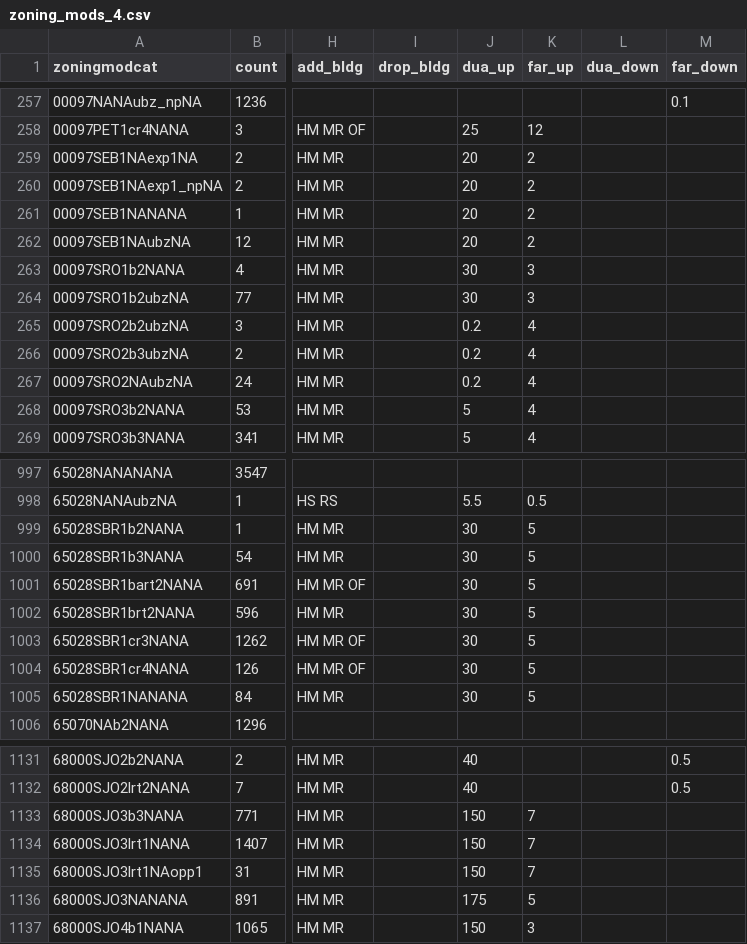
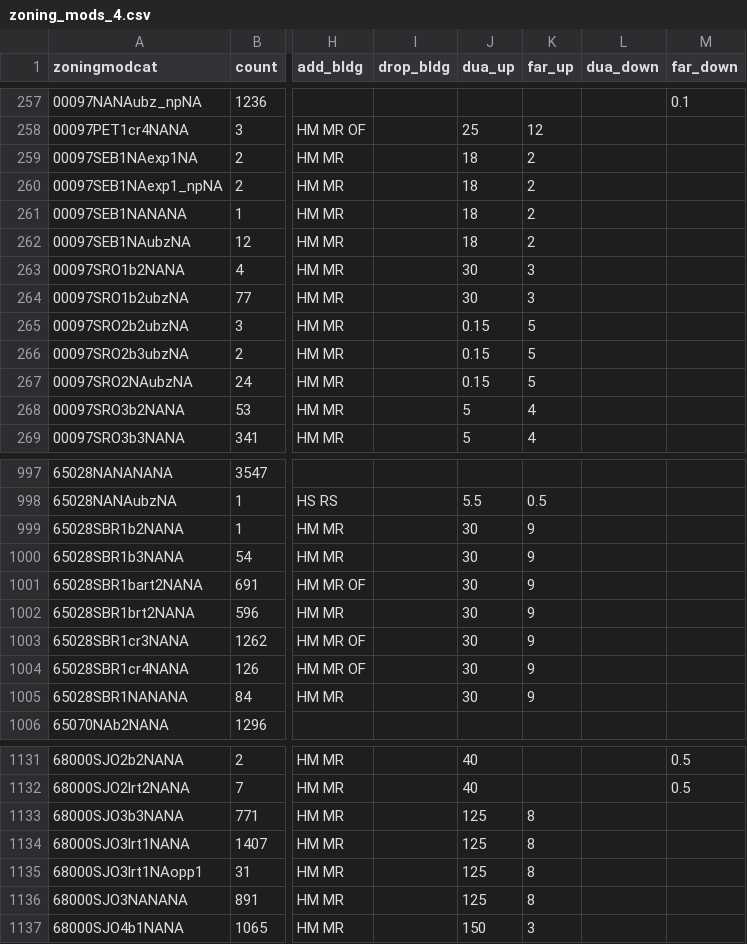
Before and after one commit to UDST/bayarea_urbansim, a CSV file: data/zoning_mods_4.csv, drawn as a sheet; only a part is shown, gaps mark what is left out; the diff covers the shown part only; the diff names each change by its address in the sheet, - before the commit and + after, or states it on an @@ line.

```diff
--- a/data/zoning_mods_4.csv
+++ b/data/zoning_mods_4.csv
-J259:J262 (dua_up): 20
+J259:J262 (dua_up): 18
-J265:J267 (dua_up): 0.2
+J265:J267 (dua_up): 0.15
-K265:K267 (far_up): 4
+K265:K267 (far_up): 5
-K999:K1005 (far_up): 5
+K999:K1005 (far_up): 9
-J1133:J1135 (dua_up): 150
+J1133:J1135 (dua_up): 125
-K1133:K1135 (far_up): 7
+K1133:K1135 (far_up): 8
-J1136 (dua_up): 175
+J1136 (dua_up): 125
-K1136 (far_up): 5
+K1136 (far_up): 8
```
Also changed, not shown: 81 edited cells elsewhere in this file.
